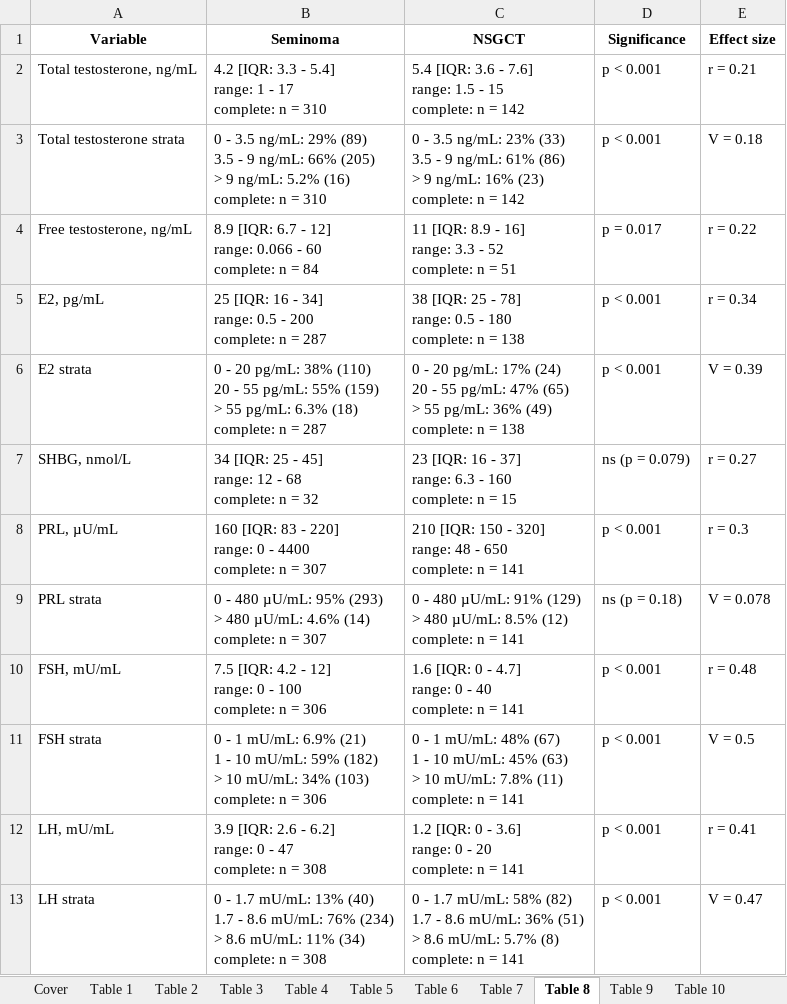
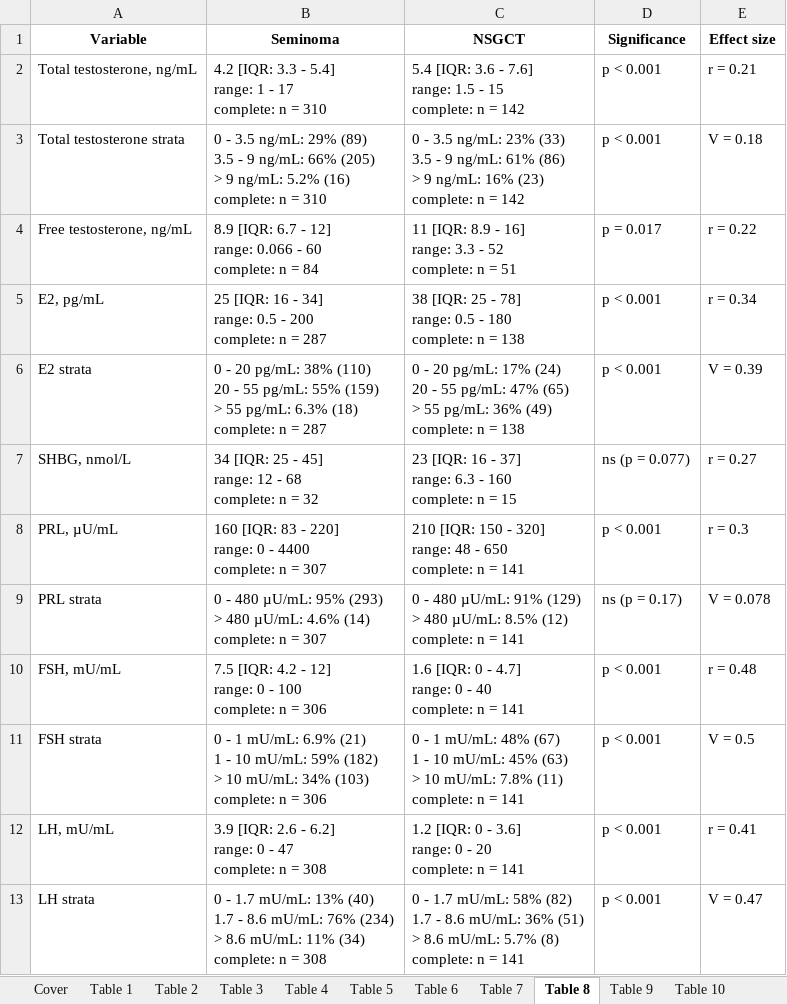
Before and after one commit to PiotrTymoszuk/TesCa_hormones, an Excel workbook: report/tables.xlsx, sheet Table 8, drawn as a sheet; values as stored, in another font and other column widths than the file's, no borders; the diff names each change by its address in the sheet, - before the commit and + after, or states it on an @@ line.

```diff
--- a/report/tables.xlsx (sheet Table 8)
+++ b/report/tables.xlsx (sheet Table 8)
-D7 (Significance): ns (p = 0.079)
+D7 (Significance): ns (p = 0.077)
-D9 (Significance): ns (p = 0.18)
+D9 (Significance): ns (p = 0.17)
```
Also changed, not shown: sheet Table 11, sheet Table 10, sheet Table 7, sheet Table 2, sheet Table 5, sheet Table 3, 1 more sheet, 30 other files.
